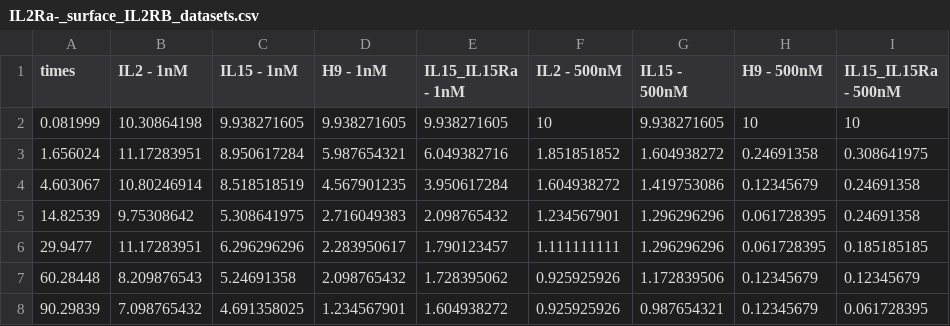
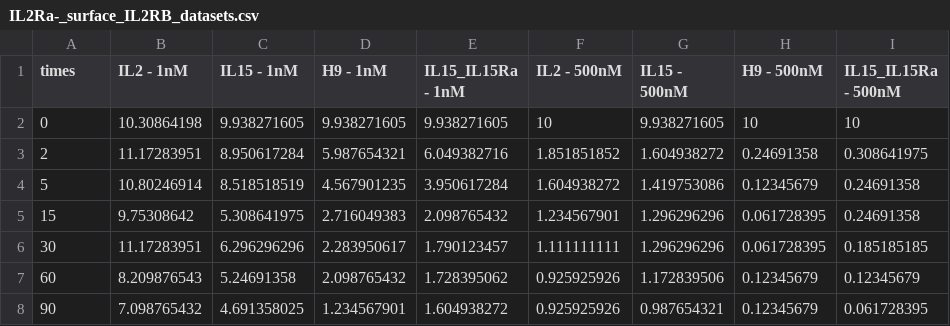
Before and after one commit to meyer-lab/gc-cytokines, a CSV file: ckine/data/IL2Ra-_surface_IL2RB_datasets.csv, drawn as a sheet.

```diff
--- a/ckine/data/IL2Ra-_surface_IL2RB_datasets.csv
+++ b/ckine/data/IL2Ra-_surface_IL2RB_datasets.csv
@@ -1,8 +1,8 @@
 times,IL2 - 1nM,IL15 - 1nM,H9 - 1nM,IL15_IL15Ra - 1nM,IL2 - 500nM,IL15 - 500nM,H9 - 500nM,IL15_IL15Ra - 500nM
-0.081999,10.30864198,9.938271605,9.938271605,9.938271605,10,9.938271605,10,10
-1.656024,11.17283951,8.950617284,5.987654321,6.049382716,1.851851852,1.604938272,0.24691358,0.308641975
-4.603067,10.80246914,8.518518519,4.567901235,3.950617284,1.604938272,1.419753086,0.12345679,0.24691358
-14.82539,9.75308642,5.308641975,2.716049383,2.098765432,1.234567901,1.296296296,0.061728395,0.24691358
-29.9477,11.17283951,6.296296296,2.283950617,1.790123457,1.111111111,1.296296296,0.061728395,0.185185185
-60.28448,8.209876543,5.24691358,2.098765432,1.728395062,0.925925926,1.172839506,0.12345679,0.12345679
-90.29839,7.098765432,4.691358025,1.234567901,1.604938272,0.925925926,0.987654321,0.12345679,0.061728395
+0,10.30864198,9.938271605,9.938271605,9.938271605,10,9.938271605,10,10
+2,11.17283951,8.950617284,5.987654321,6.049382716,1.851851852,1.604938272,0.24691358,0.308641975
+5,10.80246914,8.518518519,4.567901235,3.950617284,1.604938272,1.419753086,0.12345679,0.24691358
+15,9.75308642,5.308641975,2.716049383,2.098765432,1.234567901,1.296296296,0.061728395,0.24691358
+30,11.17283951,6.296296296,2.283950617,1.790123457,1.111111111,1.296296296,0.061728395,0.185185185
+60,8.209876543,5.24691358,2.098765432,1.728395062,0.925925926,1.172839506,0.12345679,0.12345679
+90,7.098765432,4.691358025,1.234567901,1.604938272,0.925925926,0.987654321,0.12345679,0.061728395
```
Also changed, not shown: IL2_15_no_traf/chain-0.csv, IL2_15_no_traf/chain-1.csv, 24 other files.
